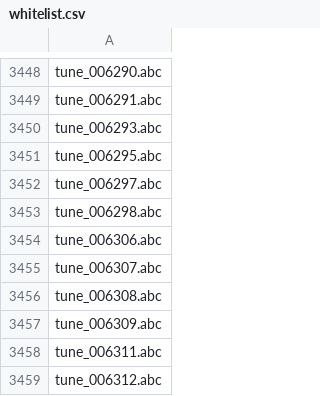
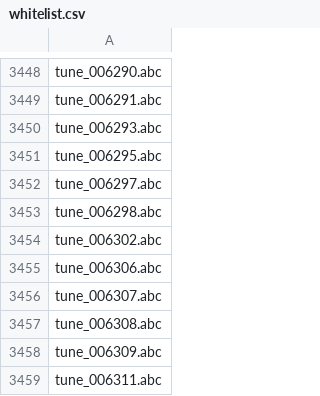
Before and after one commit to ro-ag/croma, a CSV file: docs/comparison/abc2xml-divergences/whitelist.csv, drawn as a sheet; only a part is shown, gaps mark what is left out; the shorter side is filled out with more unchanged rows; the diff names each change by its address in the sheet, - before the commit and + after, or states it on an @@ line.

```diff
--- a/docs/comparison/abc2xml-divergences/whitelist.csv
+++ b/docs/comparison/abc2xml-divergences/whitelist.csv
+row 3454: tune_006302.abc
```
Also changed, not shown: 3 other files.
